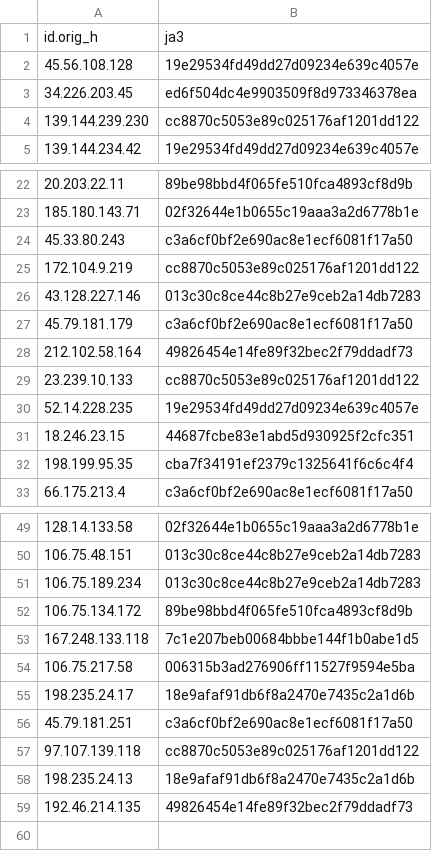
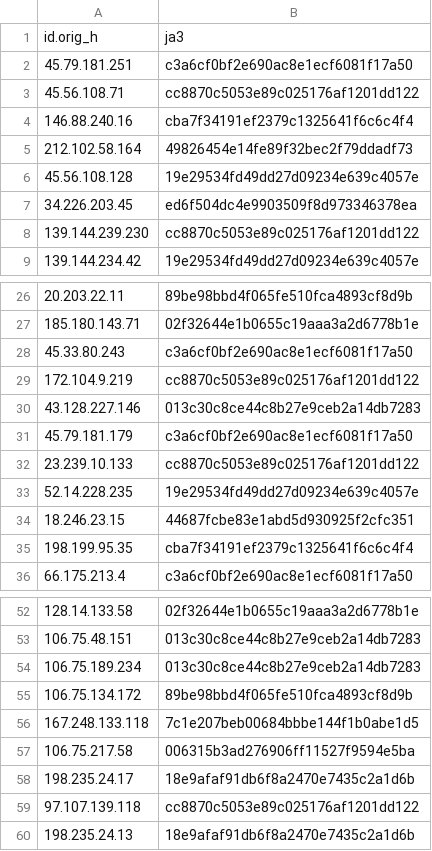
Before and after one commit to LeargasSecurity/ja3-fingerprint-repository, a CSV file: illuminate-honeypot-ja3-fingerprints.csv, drawn as a sheet; only a part is shown, gaps mark what is left out.

```diff
--- a/illuminate-honeypot-ja3-fingerprints.csv
+++ b/illuminate-honeypot-ja3-fingerprints.csv
@@ -1,2 +1,6 @@
 id.orig_h,ja3
+45.79.181.251,c3a6cf0bf2e690ac8e1ecf6081f17a50
+45.56.108.71,cc8870c5053e89c025176af1201dd122
+146.88.240.16,cba7f34191ef2379c1325641f6c6c4f4
+212.102.58.164,49826454e14fe89f32bec2f79ddadf73
 45.56.108.128,19e29534fd49dd27d09234e639c4057e
@@ -27,3 +31,2 @@ id.orig_h,ja3
 45.79.181.179,c3a6cf0bf2e690ac8e1ecf6081f17a50
-212.102.58.164,49826454e14fe89f32bec2f79ddadf73
 23.239.10.133,cc8870c5053e89c025176af1201dd122
@@ -55,5 +58,3 @@ id.orig_h,ja3
 198.235.24.17,18e9afaf91db6f8a2470e7435c2a1d6b
-45.79.181.251,c3a6cf0bf2e690ac8e1ecf6081f17a50
 97.107.139.118,cc8870c5053e89c025176af1201dd122
 198.235.24.13,18e9afaf91db6f8a2470e7435c2a1d6b
-192.46.214.135,49826454e14fe89f32bec2f79ddadf73
```
Also changed, not shown: 1 other file.
